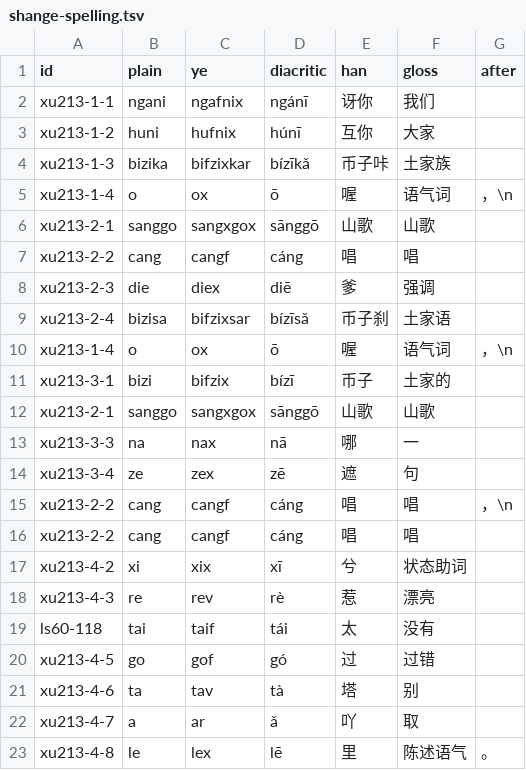
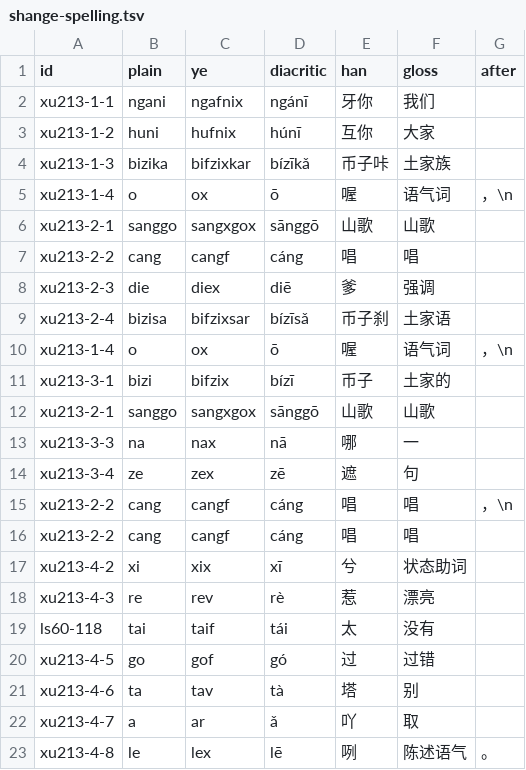
Before and after one commit to luggroo/bizic-keyboard, a TSV file: tools/story-demo/shange-spelling.tsv, drawn as a sheet.

```diff
--- a/tools/story-demo/shange-spelling.tsv
+++ b/tools/story-demo/shange-spelling.tsv
@@ -1,3 +1,3 @@
 id	plain	ye	diacritic	han	gloss	after
-xu213-1-1	ngani	ngafnix	ngánī	讶你	我们	
+xu213-1-1	ngani	ngafnix	ngánī	牙你	我们	
 xu213-1-2	huni	hufnix	húnī	互你	大家	
@@ -22,2 +22,2 @@ xu213-4-6	ta	tav	tà	塔	别
 xu213-4-7	a	ar	ǎ	吖	取	
-xu213-4-8	le	lex	lē	里	陈述语气	。
+xu213-4-8	le	lex	lē	咧	陈述语气	。
```
Also changed, not shown: tools/data/orthography-defaults.tsv, tools/data/story-words.tsv, 10 other files.
